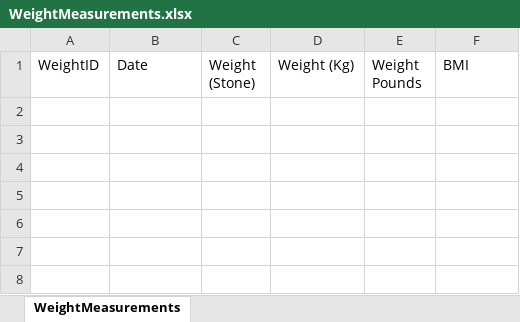
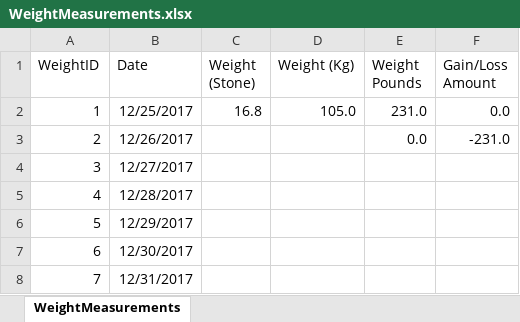
Before and after one commit to willvelida/mydata, an Excel workbook: datasets/WeightMeasurements.xlsx, sheet WeightMeasurements, drawn as a sheet; values as stored, in another font and other column widths than the file's, no borders; the diff names each change by its address in the sheet, - before the commit and + after, or states it on an @@ line.

```diff
--- a/datasets/WeightMeasurements.xlsx (sheet WeightMeasurements)
+++ b/datasets/WeightMeasurements.xlsx (sheet WeightMeasurements)
-F1: BMI
+F1: Gain/Loss Amount
+row 2: 1 | 12/25/2017 | 16.8 | 105.0 | 231.0 | 0.0
+row 3: 2 | 12/26/2017 |  |  | 0.0 | -231.0
+row 4: 3 | 12/27/2017
+row 5: 4 | 12/28/2017
+row 6: 5 | 12/29/2017
+row 7: 6 | 12/30/2017
+row 8: 7 | 12/31/2017
```
Also changed, not shown: datasets/GymWorkouts.xlsx, 1 other file.
